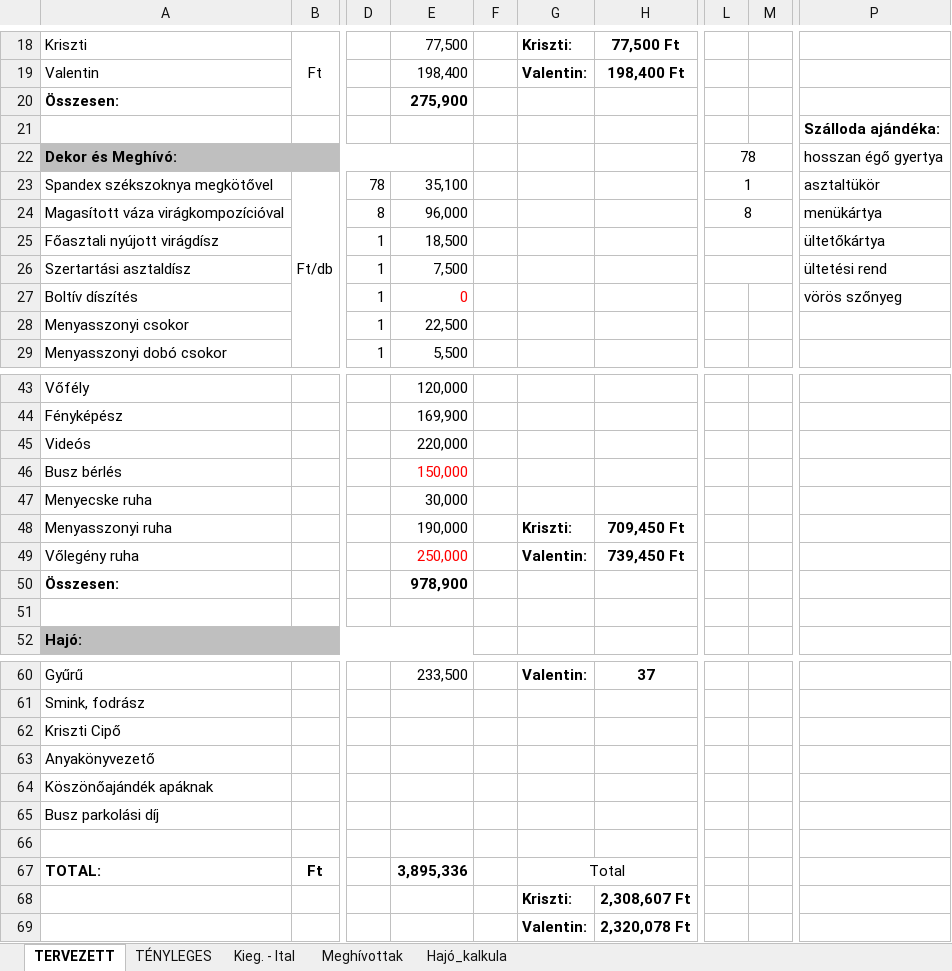
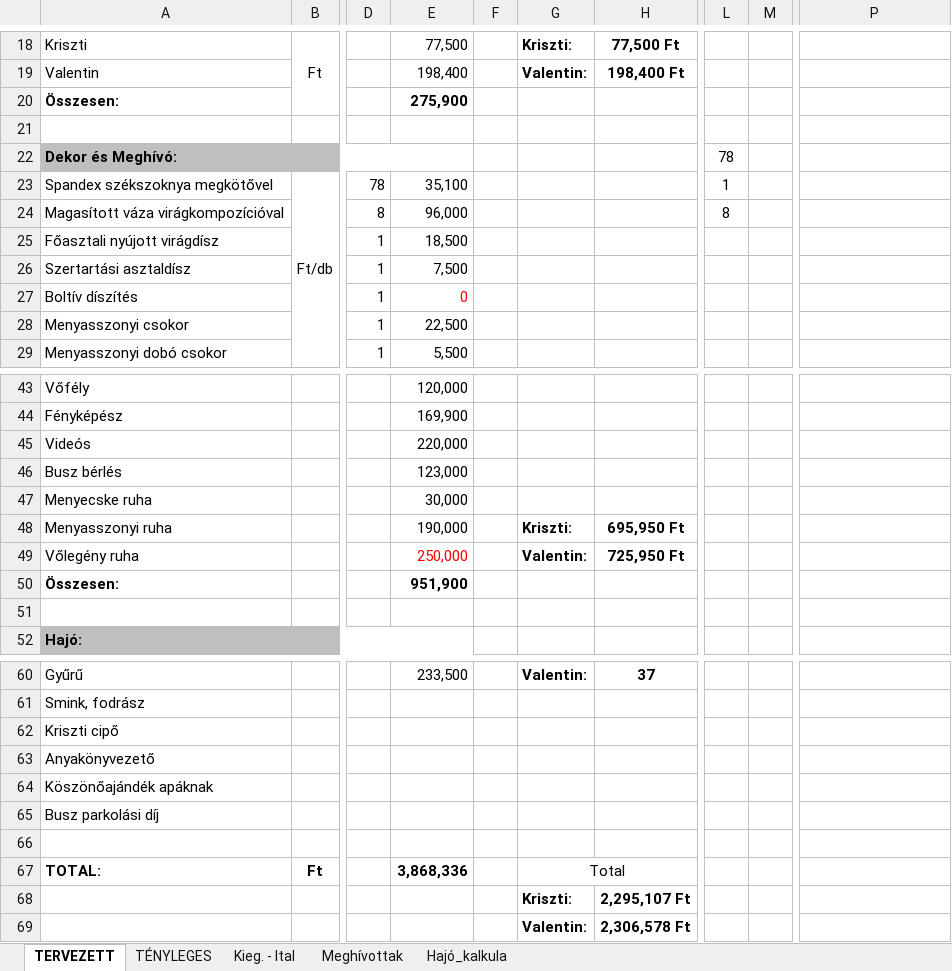
Before and after one commit to valentinbujdoso/-rkalk, an Excel workbook: Árkalkuláció.xlsx, sheet TERVEZETT, drawn as a sheet; only a part is shown, gaps mark what is left out; values as stored, in another font and other column widths than the file's, no borders; the diff names each change by its address in the sheet, - before the commit and + after, or states it on an @@ line.

```diff
--- a/Árkalkuláció.xlsx (sheet TERVEZETT)
+++ b/Árkalkuláció.xlsx (sheet TERVEZETT)
-P21: Szálloda ajándéka:
+P21: (empty)
-L22:M22 merged
-P22: hosszan égő gyertya
+P22: (empty)
-L23:M23 merged
-P23: asztaltükör
+P23: (empty)
-L24:M24 merged
-P24: menükártya
+P24: (empty)
-L25:M25 merged
-P25: ültetőkártya
+P25: (empty)
-L26:M26 merged
-P26: ültetési rend
+P26: (empty)
-P27: vörös szőnyeg
+P27: (empty)
-E46: 150,000
+E46: 123,000
-E46 text colour: #FF0000
+E46 text colour: black
-H48: 709,450 Ft
+H48: 695,950 Ft
-H49: 739,450 Ft
+H49: 725,950 Ft
-E50: 978,900
+E50: 951,900
-A62: Kriszti Cipő
+A62: Kriszti cipő
-E67: 3,895,336
+E67: 3,868,336
-H68: 2,308,607 Ft
+H68: 2,295,107 Ft
-H69: 2,320,078 Ft
+H69: 2,306,578 Ft
```
Also changed, not shown: sheet Meghívottak, sheet TÉNYLEGES.
